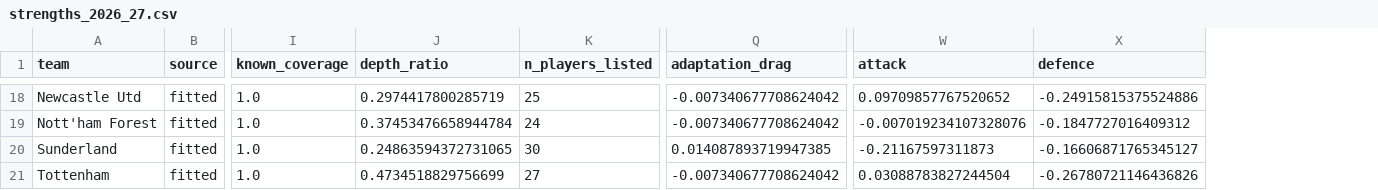
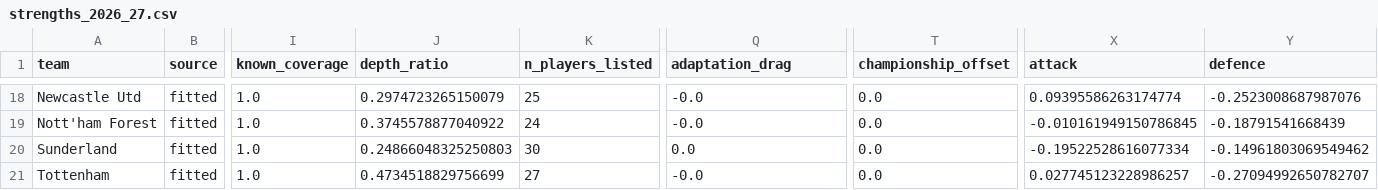
Before and after one commit to mangopancake1/EPL-Ranking-Prediction, a CSV file: output/strengths_2026_27.csv, drawn as a sheet; only a part is shown, gaps mark what is left out; addresses are those after the commit; the diff covers the shown part only; the diff names each change by its address in the sheet, - before the commit and + after, or states it on an @@ line.

```diff
--- a/output/strengths_2026_27.csv
+++ b/output/strengths_2026_27.csv
+column T (championship_offset), rows 18-21: all 0.0
-J18 (depth_ratio): 0.2974417800285719
+J18 (depth_ratio): 0.2974723265150079
-Q18:Q19 (adaptation_drag): -0.007340677708624042
+Q18:Q19 (adaptation_drag): -0.0
-X18 (attack): 0.09709857767520652
+X18 (attack): 0.09395586263174774
-Y18 (defence): -0.24915815375524886
+Y18 (defence): -0.2523008687987076
-J19 (depth_ratio): 0.37453476658944784
+J19 (depth_ratio): 0.3745578877040922
-X19 (attack): -0.007019234107328076
+X19 (attack): -0.010161949150786845
-Y19 (defence): -0.1847727016409312
+Y19 (defence): -0.18791541668439
-J20 (depth_ratio): 0.24863594372731065
+J20 (depth_ratio): 0.24866048325250803
-Q20 (adaptation_drag): 0.014087893719947385
+Q20 (adaptation_drag): 0.0
-X20 (attack): -0.21167597311873
+X20 (attack): -0.19522528616077334
-Y20 (defence): -0.16606871765345127
+Y20 (defence): -0.14961803069549462
-Q21 (adaptation_drag): -0.007340677708624042
+Q21 (adaptation_drag): -0.0
-X21 (attack): 0.03088783827244504
+X21 (attack): 0.027745123228986257
-Y21 (defence): -0.26780721146436826
+Y21 (defence): -0.27094992650782707
```
Also changed, not shown: 66 edited cells elsewhere in this file, output/prediction_2026_27.csv, output/rank_matrix_2026_27.csv, 27 other files.
